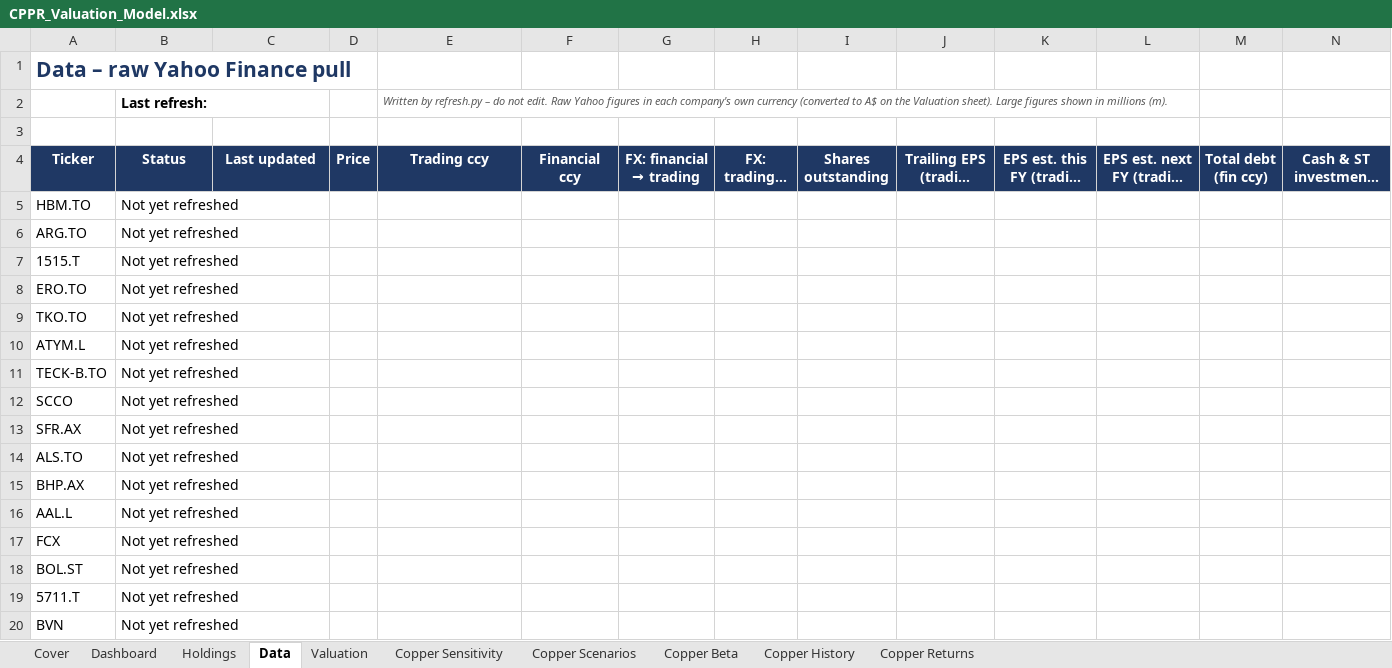
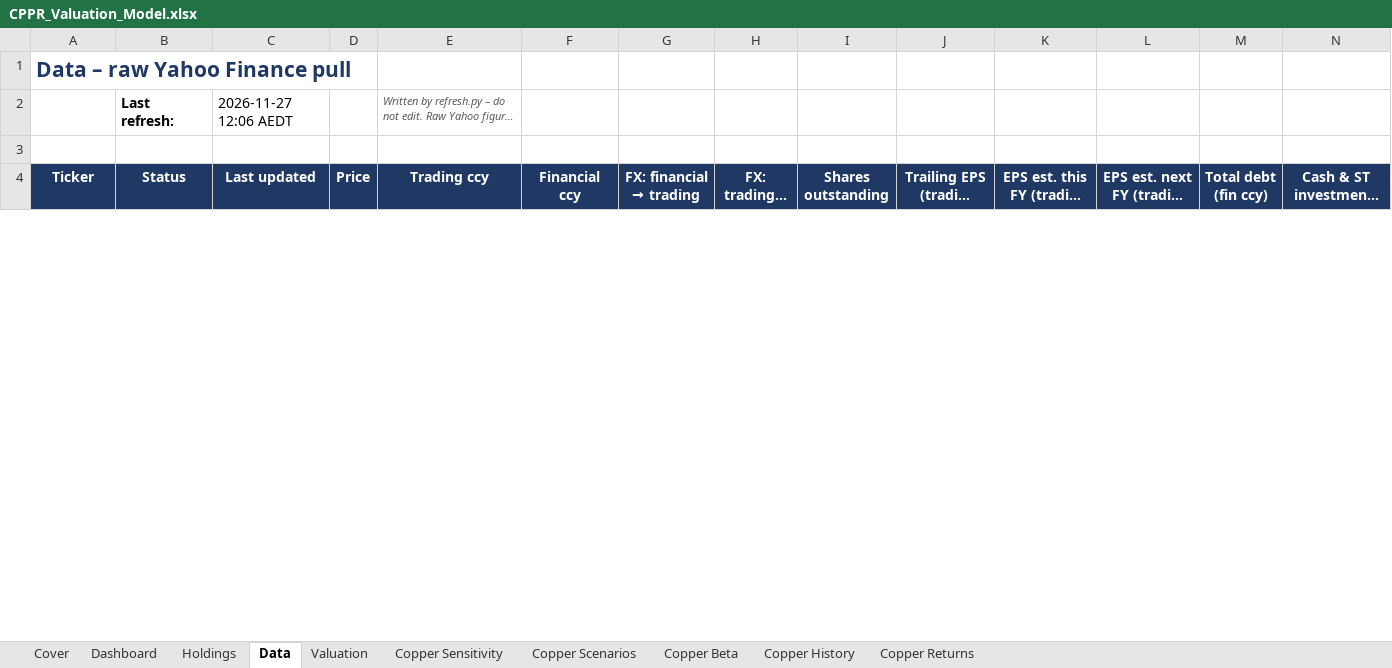
Before and after one commit to m-nihalkhan/CPPR-Valuation, an Excel workbook: CPPR_Valuation_Model.xlsx, sheet Data, drawn as a sheet; only a part is shown; long unchanged cells end in …; values as stored, in another font and other column widths than the file's, no borders; conditional formats not drawn; removed rows and columns are numbered as before the commit, all else as after; rows hold the shown columns only; the diff covers the shown part only; the diff names each change by its address in the sheet, - before the commit and + after, or states it on an @@ line.

```diff
--- a/CPPR_Valuation_Model.xlsx (sheet Data)
+++ b/CPPR_Valuation_Model.xlsx (sheet Data)
-C2 (Last updated): (empty)
+C2 (Last updated): 2026-11-27 12:06 AEDT
-row 5: HBM.TO | Not yet refreshed
-row 6: ARG.TO | Not yet refreshed
-row 7: 1515.T | Not yet refreshed
-row 8: ERO.TO | Not yet refreshed
-row 9: TKO.TO | Not yet refreshed
-row 10: ATYM.L | Not yet refreshed
-row 11: TECK-B.TO | Not yet refreshed
-row 12: SCCO | Not yet refreshed
-row 13: SFR.AX | Not yet refreshed
-row 14: ALS.TO | Not yet refreshed
-row 15: BHP.AX | Not yet refreshed
-row 16: AAL.L | Not yet refreshed
-row 17: FCX | Not yet refreshed
-row 18: BOL.ST | Not yet refreshed
-row 19: 5711.T | Not yet refreshed
-row 20: BVN | Not yet refreshed
```
Also changed, not shown: 50 added rows and 34 removed rows elsewhere in this sheet, sheet Copper History, sheet Copper Sensitivity, 1 other file.
